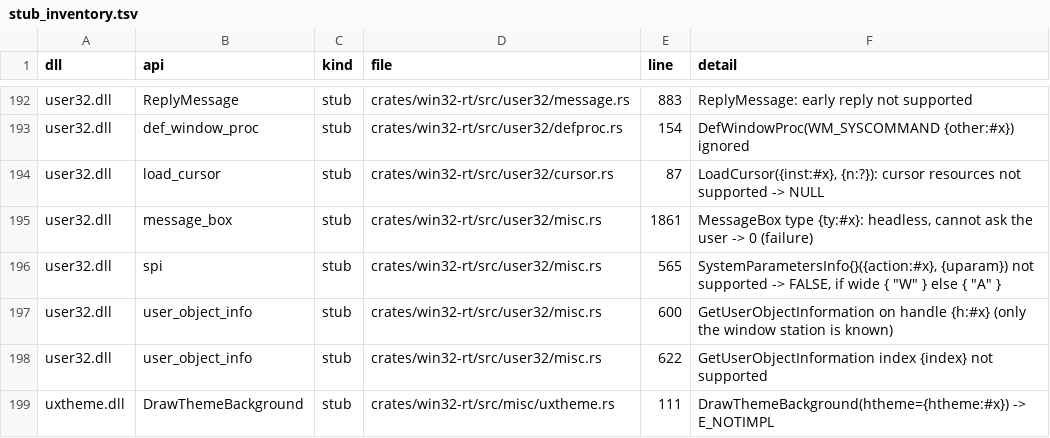
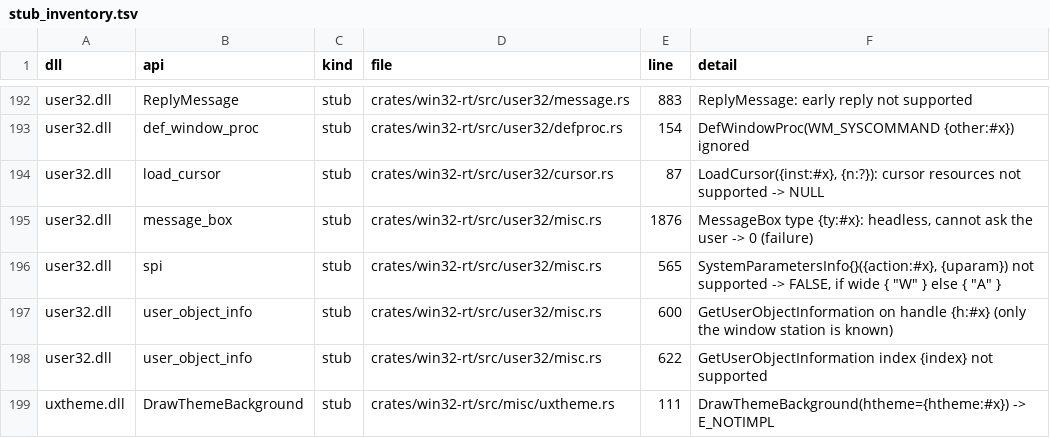
Before and after one commit to mweinbach/apple-silicon-port-factory, a TSV file: db/stub_inventory.tsv, drawn as a sheet; only a part is shown, gaps mark what is left out.

```diff
--- a/db/stub_inventory.tsv
+++ b/db/stub_inventory.tsv
@@ -194,3 +194,3 @@ user32.dll	def_window_proc	stub	crates/win32-rt/src/user32/defproc.rs	154	"DefWi
 user32.dll	load_cursor	stub	crates/win32-rt/src/user32/cursor.rs	87	"LoadCursor({inst:#x}, {n:?}): cursor resources not supported -> NULL"
-user32.dll	message_box	stub	crates/win32-rt/src/user32/misc.rs	1861	"MessageBox type {ty:#x}: headless, cannot ask the user -> 0 (failure)"
+user32.dll	message_box	stub	crates/win32-rt/src/user32/misc.rs	1876	"MessageBox type {ty:#x}: headless, cannot ask the user -> 0 (failure)"
 user32.dll	spi	stub	crates/win32-rt/src/user32/misc.rs	565	"SystemParametersInfo{}({action:#x}, {uparam}) not supported -> FALSE", if wide { "W" } else { "A" }
```
Also changed, not shown: db/win32_apis.tsv, 8 other files.
